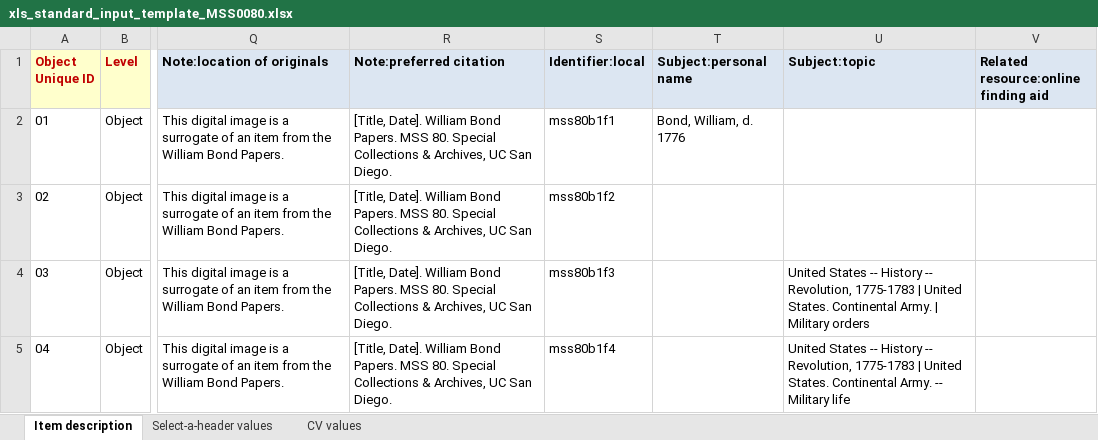
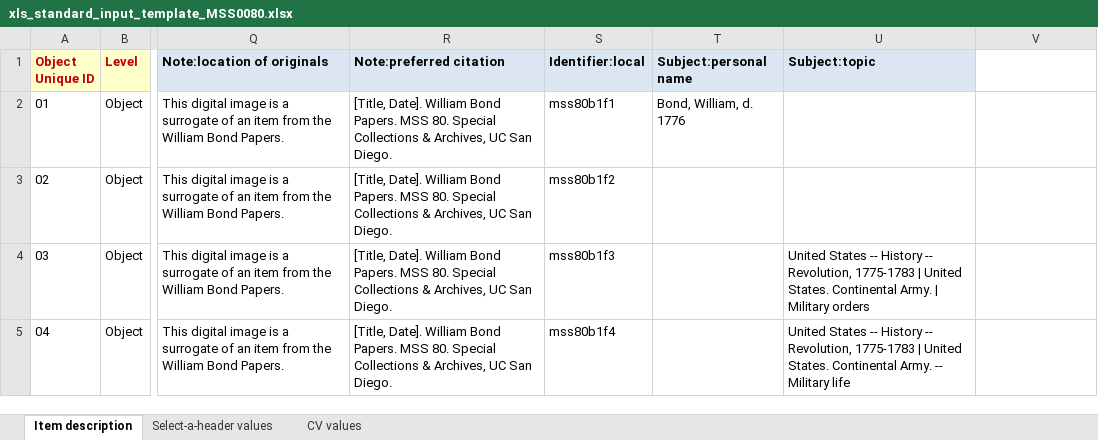
Before and after one commit to remerjohnson/historical-domm, an Excel workbook: mss0080/OLR/xls_standard_input_template_MSS0080.xlsx, sheet Item description, drawn as a sheet; only a part is shown, gaps mark what is left out; values as stored, in another font and other column widths than the file's, no borders; conditional formats not drawn; the diff names each change by its address in the sheet, - before the commit and + after, or states it on an @@ line.

Commit message:
Updated OLR wrangling, ready for test ingest

```diff
--- a/mss0080/OLR/xls_standard_input_template_MSS0080.xlsx (sheet Item description)
+++ b/mss0080/OLR/xls_standard_input_template_MSS0080.xlsx (sheet Item description)
-V1: Related resource:online finding aid
+V1: (empty)
-V1 fill: #DCE6F2
+V1 fill: none
```
